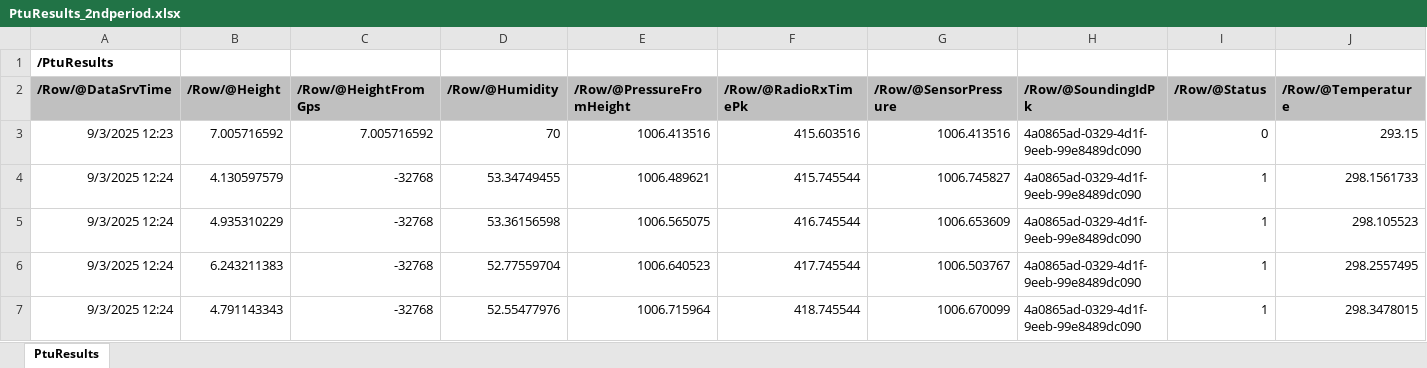
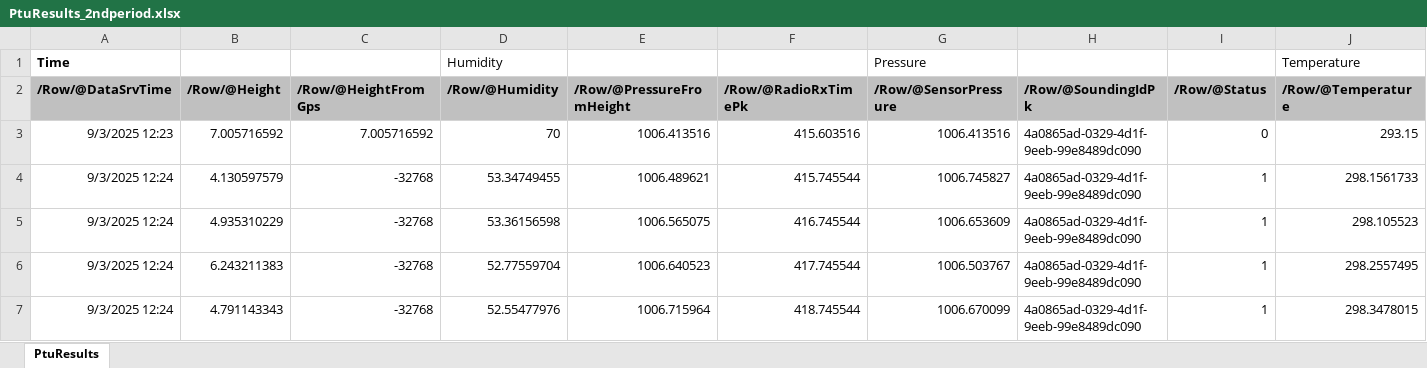
Before and after one commit to begumaltikulac/semikite, an Excel workbook: src/Data_Analysis/Data_Radiosonde/20250903/PtuResults_2ndperiod.xlsx, sheet PtuResults, drawn as a sheet; only a part is shown; values as stored, in another font and other column widths than the file's, no borders; removed rows and columns are numbered as before the commit, all else as after; the diff names each change by its address in the sheet, - before the commit and + after, or states it on an @@ line.

Commit message:
continued to process data from 2025-09-03

```diff
--- a/src/Data_Analysis/Data_Radiosonde/20250903/PtuResults_2ndperiod.xlsx (sheet PtuResults)
+++ b/src/Data_Analysis/Data_Radiosonde/20250903/PtuResults_2ndperiod.xlsx (sheet PtuResults)
-row 1: /PtuResults
+row 1: Time |  |  | Humidity |  |  | Pressure |  |  | Temperature
```
Also changed, not shown: 5 other files.
